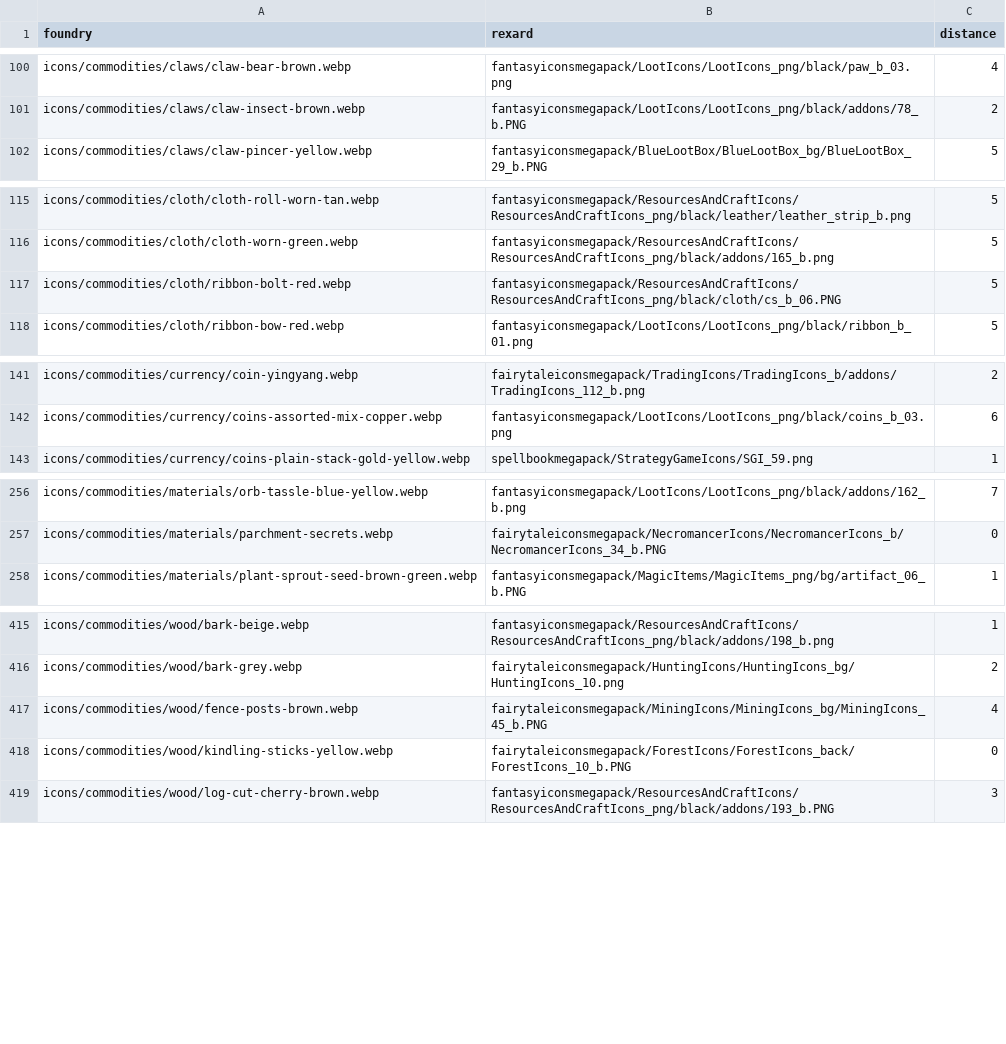
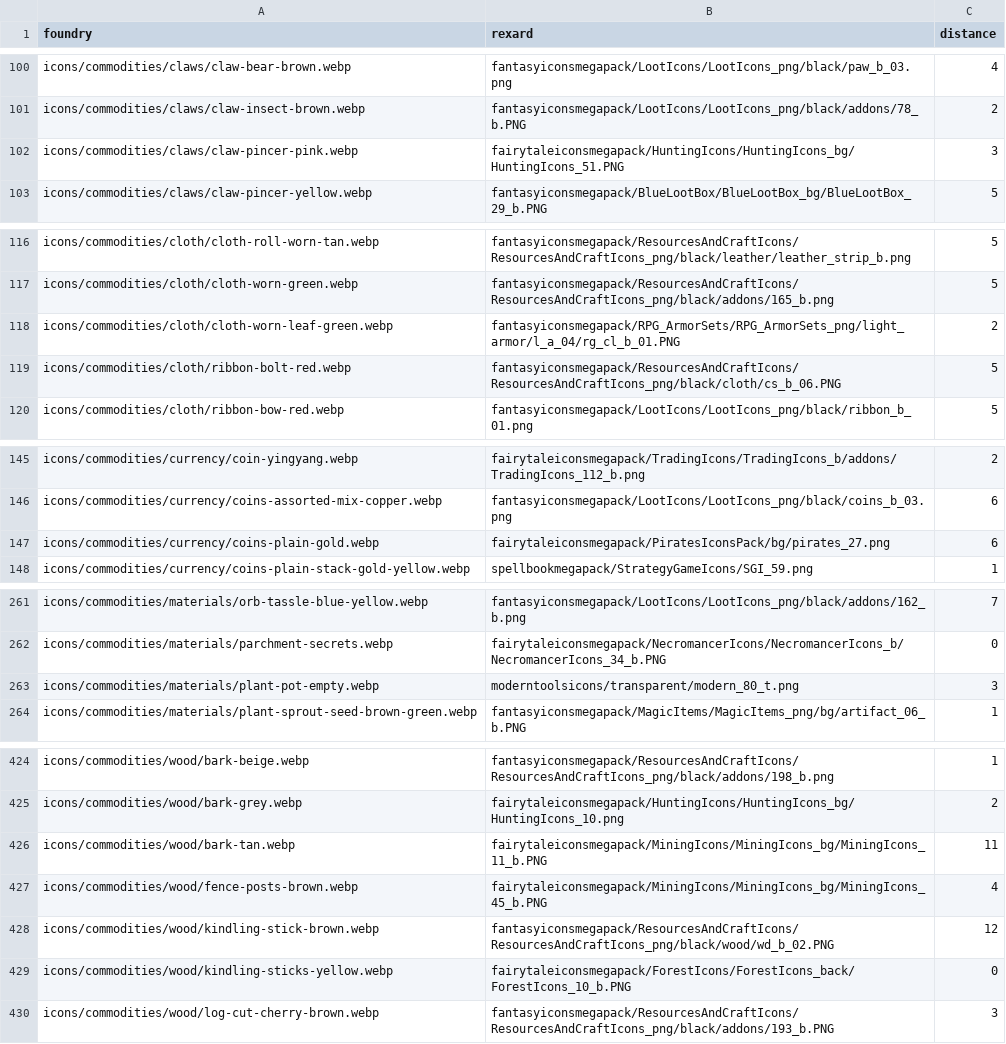
Before and after one commit to scooper4711/field-guide, a TSV file: icon-matches.tsv, drawn as a sheet; only a part is shown, gaps mark what is left out; the diff covers the shown part only.

Commit message:
chore: Save the icon matches for pf2e 8.7.0 and sf2e 1.7.0
A local import with the Foundry app matched 35 icons the table did not
have. GitHub's import has no Foundry app, so it can't add them.

```diff
--- a/icon-matches.tsv
+++ b/icon-matches.tsv
@@ -101,2 +101,3 @@ icons/commodities/claws/claw-bear-brown.webp	fantasyiconsmegapack/LootIcons/Loot
 icons/commodities/claws/claw-insect-brown.webp	fantasyiconsmegapack/LootIcons/LootIcons_png/black/addons/78_b.PNG	2
+icons/commodities/claws/claw-pincer-pink.webp	fairytaleiconsmegapack/HuntingIcons/HuntingIcons_bg/HuntingIcons_51.PNG	3
 icons/commodities/claws/claw-pincer-yellow.webp	fantasyiconsmegapack/BlueLootBox/BlueLootBox_bg/BlueLootBox_29_b.PNG	5
@@ -116,2 +117,3 @@ icons/commodities/cloth/cloth-roll-worn-tan.webp	fantasyiconsmegapack/ResourcesA
 icons/commodities/cloth/cloth-worn-green.webp	fantasyiconsmegapack/ResourcesAndCraftIcons/ResourcesAndCraftIcons_png/black/addons/165_b.png	5
+icons/commodities/cloth/cloth-worn-leaf-green.webp	fantasyiconsmegapack/RPG_ArmorSets/RPG_ArmorSets_png/light_armor/l_a_04/rg_cl_b_01.PNG	2
 icons/commodities/cloth/ribbon-bolt-red.webp	fantasyiconsmegapack/ResourcesAndCraftIcons/ResourcesAndCraftIcons_png/black/cloth/cs_b_06.PNG	5
@@ -142,2 +146,3 @@ icons/commodities/currency/coin-yingyang.webp	fairytaleiconsmegapack/TradingIcon
 icons/commodities/currency/coins-assorted-mix-copper.webp	fantasyiconsmegapack/LootIcons/LootIcons_png/black/coins_b_03.png	6
+icons/commodities/currency/coins-plain-gold.webp	fairytaleiconsmegapack/PiratesIconsPack/bg/pirates_27.png	6
 icons/commodities/currency/coins-plain-stack-gold-yellow.webp	spellbookmegapack/StrategyGameIcons/SGI_59.png	1
@@ -257,2 +262,3 @@ icons/commodities/materials/orb-tassle-blue-yellow.webp	fantasyiconsmegapack/Loo
 icons/commodities/materials/parchment-secrets.webp	fairytaleiconsmegapack/NecromancerIcons/NecromancerIcons_b/NecromancerIcons_34_b.PNG	0
+icons/commodities/materials/plant-pot-empty.webp	moderntoolsicons/transparent/modern_80_t.png	3
 icons/commodities/materials/plant-sprout-seed-brown-green.webp	fantasyiconsmegapack/MagicItems/MagicItems_png/bg/artifact_06_b.PNG	1
@@ -416,3 +425,5 @@ icons/commodities/wood/bark-beige.webp	fantasyiconsmegapack/ResourcesAndCraftIco
 icons/commodities/wood/bark-grey.webp	fairytaleiconsmegapack/HuntingIcons/HuntingIcons_bg/HuntingIcons_10.png	2
+icons/commodities/wood/bark-tan.webp	fairytaleiconsmegapack/MiningIcons/MiningIcons_bg/MiningIcons_11_b.PNG	11
 icons/commodities/wood/fence-posts-brown.webp	fairytaleiconsmegapack/MiningIcons/MiningIcons_bg/MiningIcons_45_b.PNG	4
+icons/commodities/wood/kindling-stick-brown.webp	fantasyiconsmegapack/ResourcesAndCraftIcons/ResourcesAndCraftIcons_png/black/wood/wd_b_02.PNG	12
 icons/commodities/wood/kindling-sticks-yellow.webp	fairytaleiconsmegapack/ForestIcons/ForestIcons_back/ForestIcons_10_b.PNG	0
```
Also changed, not shown: 29 added rows elsewhere in this file.
